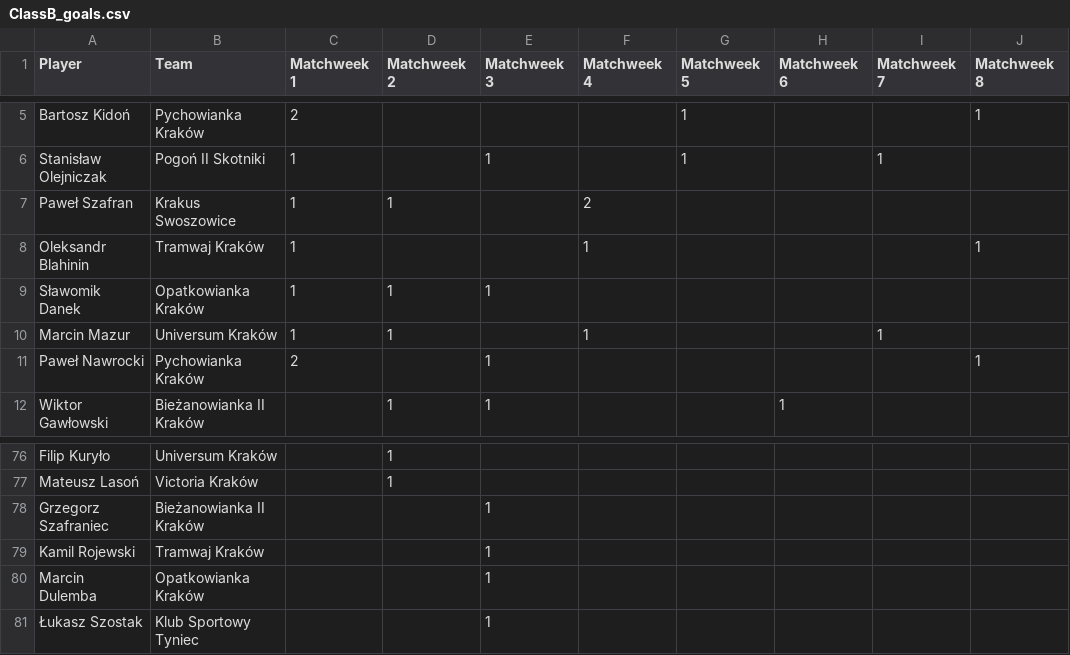
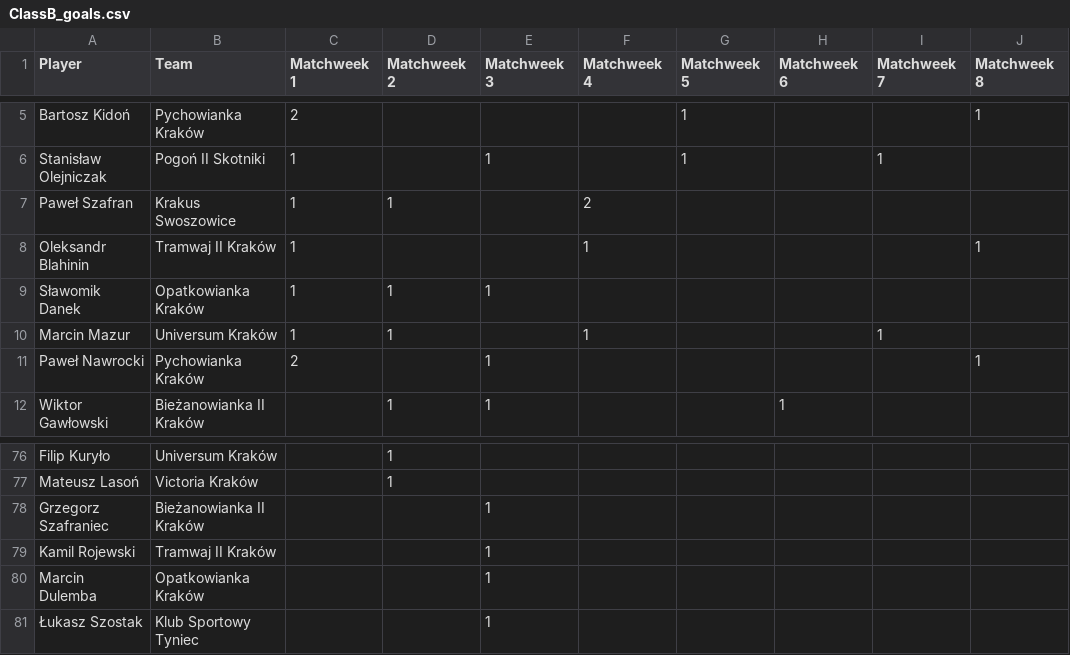
Before and after one commit to MSI17819/Streamlit-Football-Table-App, a CSV file: ClassB_goals.csv, drawn as a sheet; only a part is shown, gaps mark what is left out; the diff covers the shown part only; the diff names each change by its address in the sheet, - before the commit and + after, or states it on an @@ line.

```diff
--- a/ClassB_goals.csv
+++ b/ClassB_goals.csv
-B8 (Team): Tramwaj Kraków
+B8 (Team): Tramwaj II Kraków
-B79 (Team): Tramwaj Kraków
+B79 (Team): Tramwaj II Kraków
```
Also changed, not shown: 10 edited cells elsewhere in this file.
